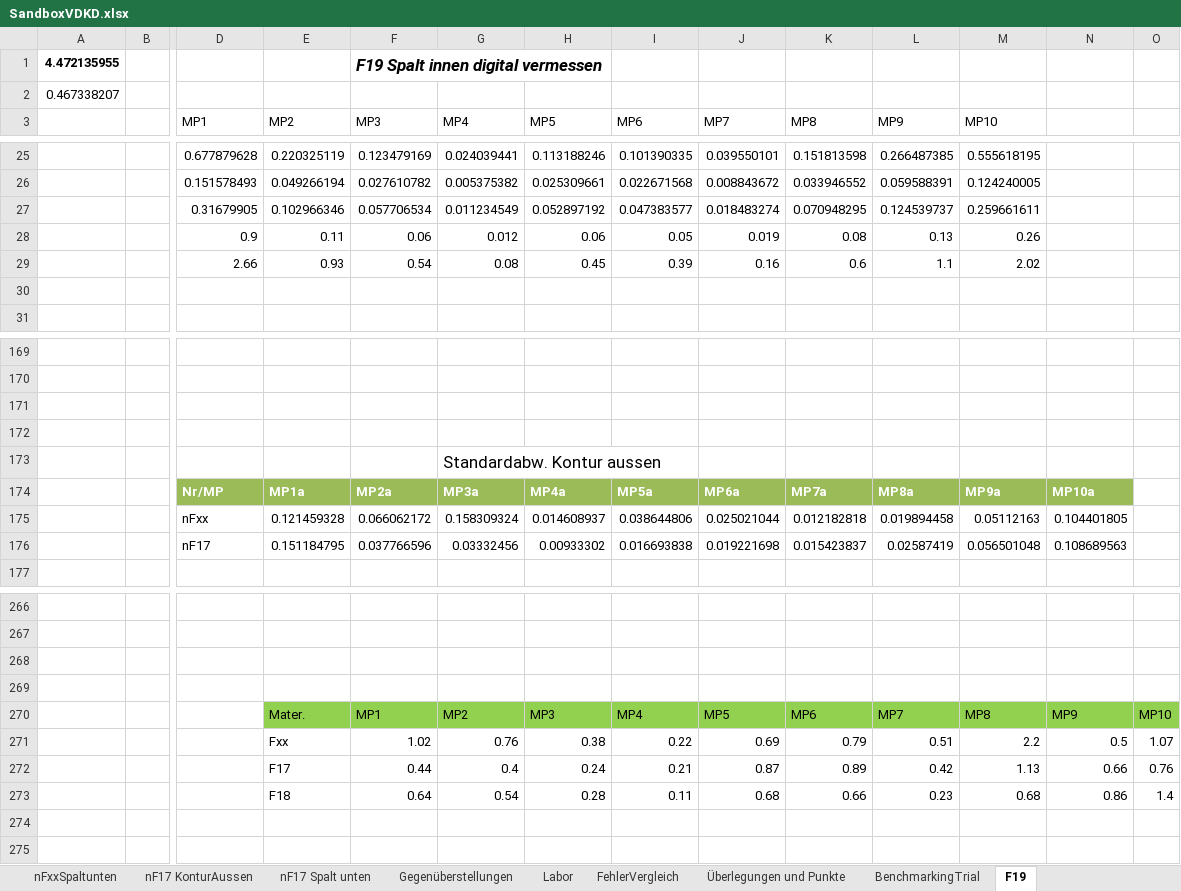
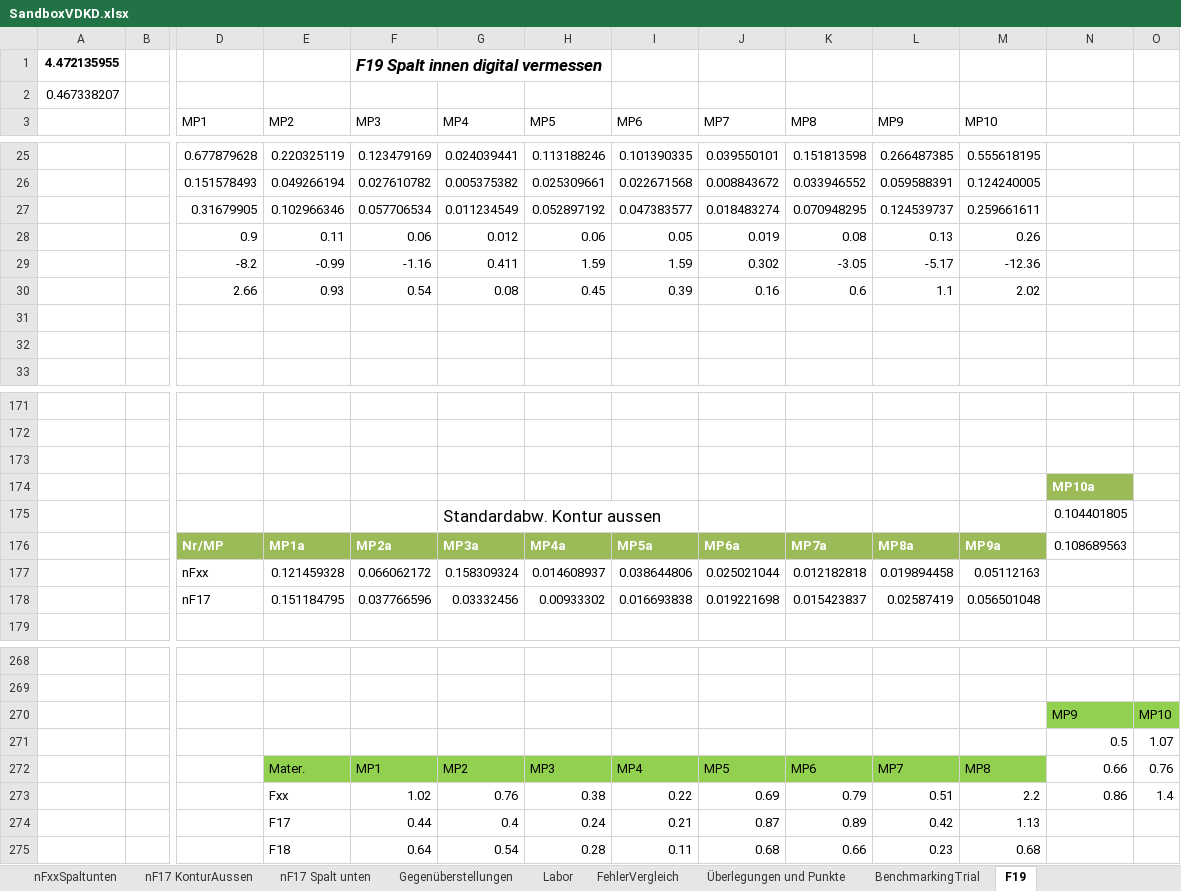
Before and after one commit to Benedikt2013/BacBase, an Excel workbook: SandboxVDKD.xlsx, sheet F19, drawn as a sheet; only a part is shown, gaps mark what is left out; values as stored, in another font and other column widths than the file's, no borders; charts and pictures and table styles not drawn; addresses are those after the commit; rows hold the shown columns only; the diff covers the shown part only; the diff names each change by its address in the sheet, - before the commit and + after, or states it on an @@ line.

```diff
--- a/SandboxVDKD.xlsx (sheet F19)
+++ b/SandboxVDKD.xlsx (sheet F19)
+row 29:  |  | -8.2 | -0.99 | -1.16 | 0.411 | 1.59 | 1.59 | 0.302 | -3.05 | -5.17 | -12.36
+row 31: (empty)
-N174: (empty)
+N174: MP10a
-N174 fill: none
+N174 fill: #9BBB59
-N175: (empty)
+N175: 0.104401805
-N176: MP10a
+N176: 0.108689563
@@ N176 fill: #9BBB59 → none, bold: on → off, text colour: #FFFFFF → black @@
-N177: 0.104401805
+N177: (empty)
-N178: 0.108689563
+N178: (empty)
-row 270: (empty)
+row 270:  |  |  |  |  |  |  |  |  |  |  |  | MP9 | MP10
-N270:O270 fill: none
+N270:O270 fill: #92D050
-row 271: (empty)
+row 271:  |  |  |  |  |  |  |  |  |  |  |  | 0.5 | 1.07
-N272: MP9
+N272: 0.66
-N272:O272 fill: #92D050
+N272:O272 fill: none
-O272: MP10
+O272: 0.76
-N273: 0.5
+N273: 0.86
-O273: 1.07
+O273: 1.4
-N274: 0.66
+N274: (empty)
-O274: 0.76
+O274: (empty)
-N275: 0.86
+N275: (empty)
-O275: 1.4
+O275: (empty)
```
Also changed, not shown: 5 edited cells and cell formats elsewhere in this sheet, sheet nF13, sheet nFxxKonturAussen, sheet F18 Kontur aussen, sheet nF17 KonturAussen, sheet nF17 Spalt unten, sheet Kontur aussen Fxx Charge2, 2 more sheets, other sheet tabs, charts or pictures, SandboxVDKDFräs.xlsx.
